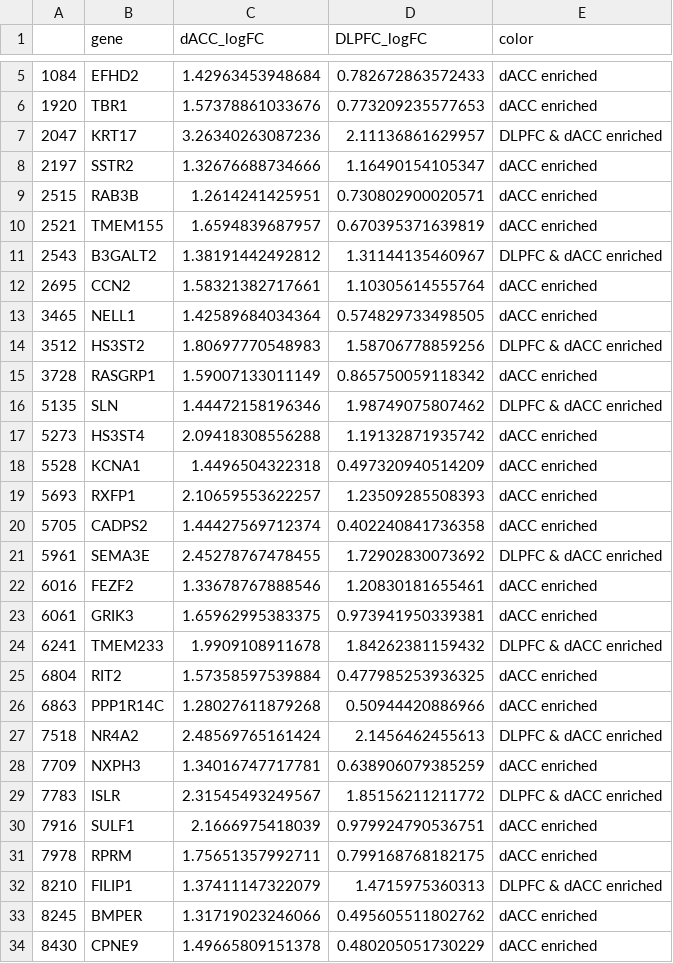
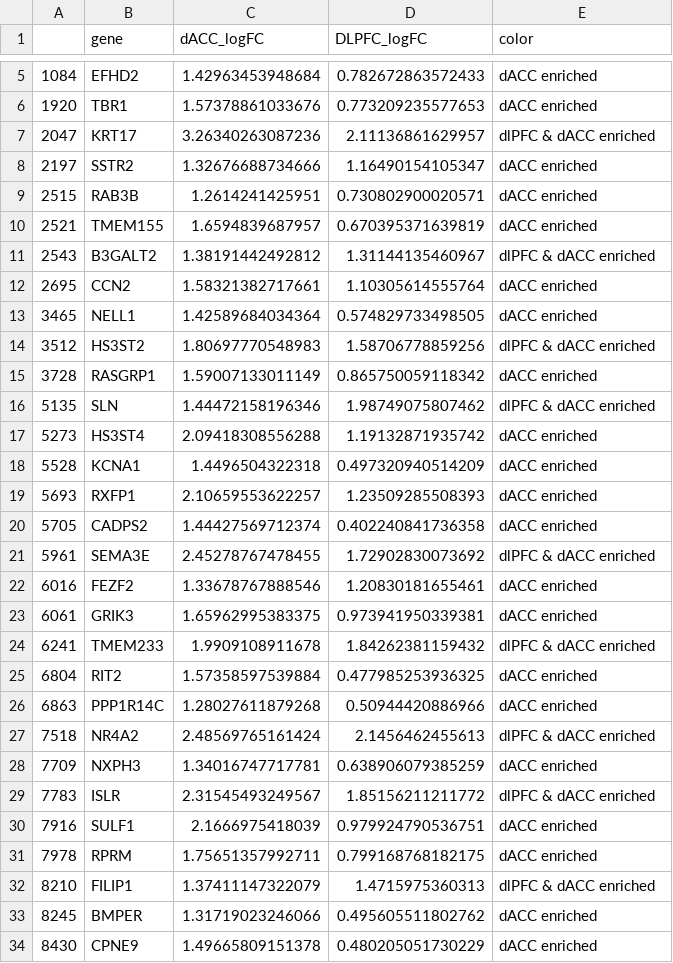
Before and after one commit to LieberInstitute/spatialdACC, a CSV file: processed-data/11_differential_expression/novel_markers/dACC_DLPFC_L6a.csv, drawn as a sheet; only a part is shown, gaps mark what is left out; the diff covers the shown part only.

```diff
--- a/processed-data/11_differential_expression/novel_markers/dACC_DLPFC_L6a.csv
+++ b/processed-data/11_differential_expression/novel_markers/dACC_DLPFC_L6a.csv
@@ -6,3 +6,3 @@
 "1920","TBR1",1.57378861033676,0.773209235577653,"dACC enriched"
-"2047","KRT17",3.26340263087236,2.11136861629957,"DLPFC & dACC enriched"
+"2047","KRT17",3.26340263087236,2.11136861629957,"dlPFC & dACC enriched"
 "2197","SSTR2",1.32676688734666,1.16490154105347,"dACC enriched"
@@ -10,8 +10,8 @@
 "2521","TMEM155",1.6594839687957,0.670395371639819,"dACC enriched"
-"2543","B3GALT2",1.38191442492812,1.31144135460967,"DLPFC & dACC enriched"
+"2543","B3GALT2",1.38191442492812,1.31144135460967,"dlPFC & dACC enriched"
 "2695","CCN2",1.58321382717661,1.10305614555764,"dACC enriched"
 "3465","NELL1",1.42589684034364,0.574829733498505,"dACC enriched"
-"3512","HS3ST2",1.80697770548983,1.58706778859256,"DLPFC & dACC enriched"
+"3512","HS3ST2",1.80697770548983,1.58706778859256,"dlPFC & dACC enriched"
 "3728","RASGRP1",1.59007133011149,0.865750059118342,"dACC enriched"
-"5135","SLN",1.44472158196346,1.98749075807462,"DLPFC & dACC enriched"
+"5135","SLN",1.44472158196346,1.98749075807462,"dlPFC & dACC enriched"
 "5273","HS3ST4",2.09418308556288,1.19132871935742,"dACC enriched"
@@ -20,14 +20,14 @@
 "5705","CADPS2",1.44427569712374,0.402240841736358,"dACC enriched"
-"5961","SEMA3E",2.45278767478455,1.72902830073692,"DLPFC & dACC enriched"
+"5961","SEMA3E",2.45278767478455,1.72902830073692,"dlPFC & dACC enriched"
 "6016","FEZF2",1.33678767888546,1.20830181655461,"dACC enriched"
 "6061","GRIK3",1.65962995383375,0.973941950339381,"dACC enriched"
-"6241","TMEM233",1.9909108911678,1.84262381159432,"DLPFC & dACC enriched"
+"6241","TMEM233",1.9909108911678,1.84262381159432,"dlPFC & dACC enriched"
 "6804","RIT2",1.57358597539884,0.477985253936325,"dACC enriched"
 "6863","PPP1R14C",1.28027611879268,0.50944420886966,"dACC enriched"
-"7518","NR4A2",2.48569765161424,2.1456462455613,"DLPFC & dACC enriched"
+"7518","NR4A2",2.48569765161424,2.1456462455613,"dlPFC & dACC enriched"
 "7709","NXPH3",1.34016747717781,0.638906079385259,"dACC enriched"
-"7783","ISLR",2.31545493249567,1.85156211211772,"DLPFC & dACC enriched"
+"7783","ISLR",2.31545493249567,1.85156211211772,"dlPFC & dACC enriched"
 "7916","SULF1",2.1666975418039,0.979924790536751,"dACC enriched"
 "7978","RPRM",1.75651357992711,0.799168768182175,"dACC enriched"
-"8210","FILIP1",1.37411147322079,1.4715975360313,"DLPFC & dACC enriched"
+"8210","FILIP1",1.37411147322079,1.4715975360313,"dlPFC & dACC enriched"
 "8245","BMPER",1.31719023246066,0.495605511802762,"dACC enriched"
```
Also changed, not shown: 2 added rows and 10 edited cells elsewhere in this file, processed-data/11_differential_expression/novel_markers/dACC_DLPFC_L1.csv, processed-data/11_differential_expression/novel_markers/dACC_DLPFC_L2.csv, 9 other files.
